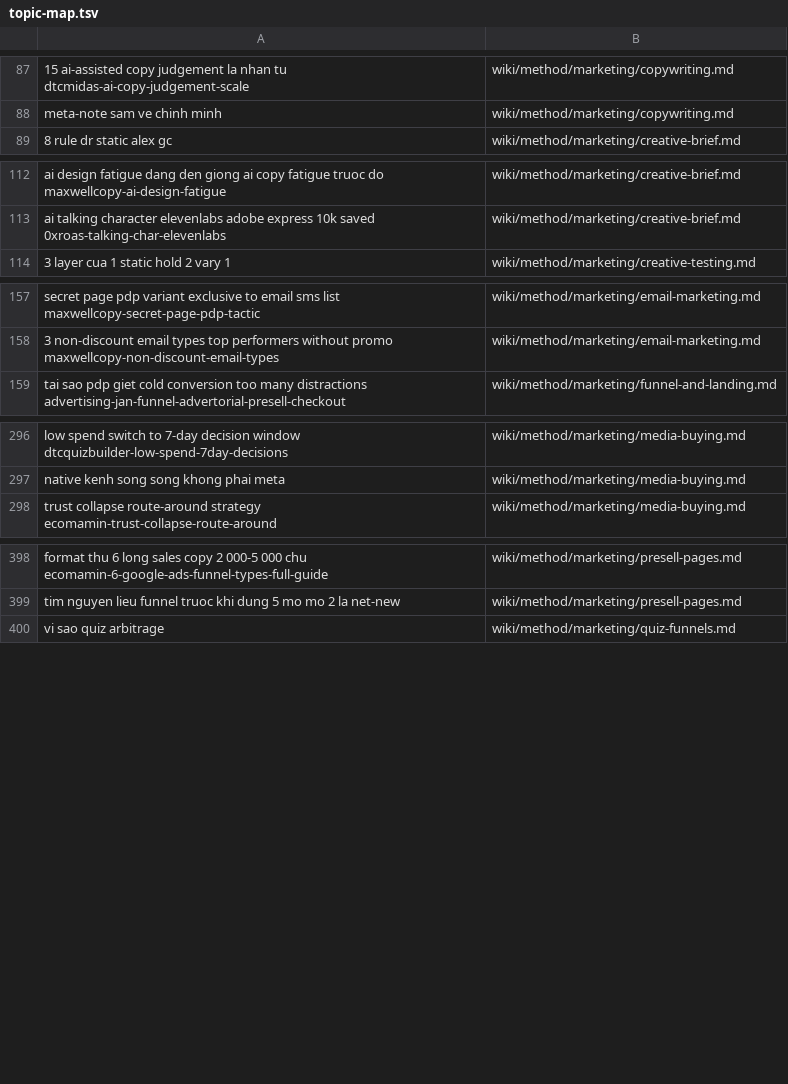
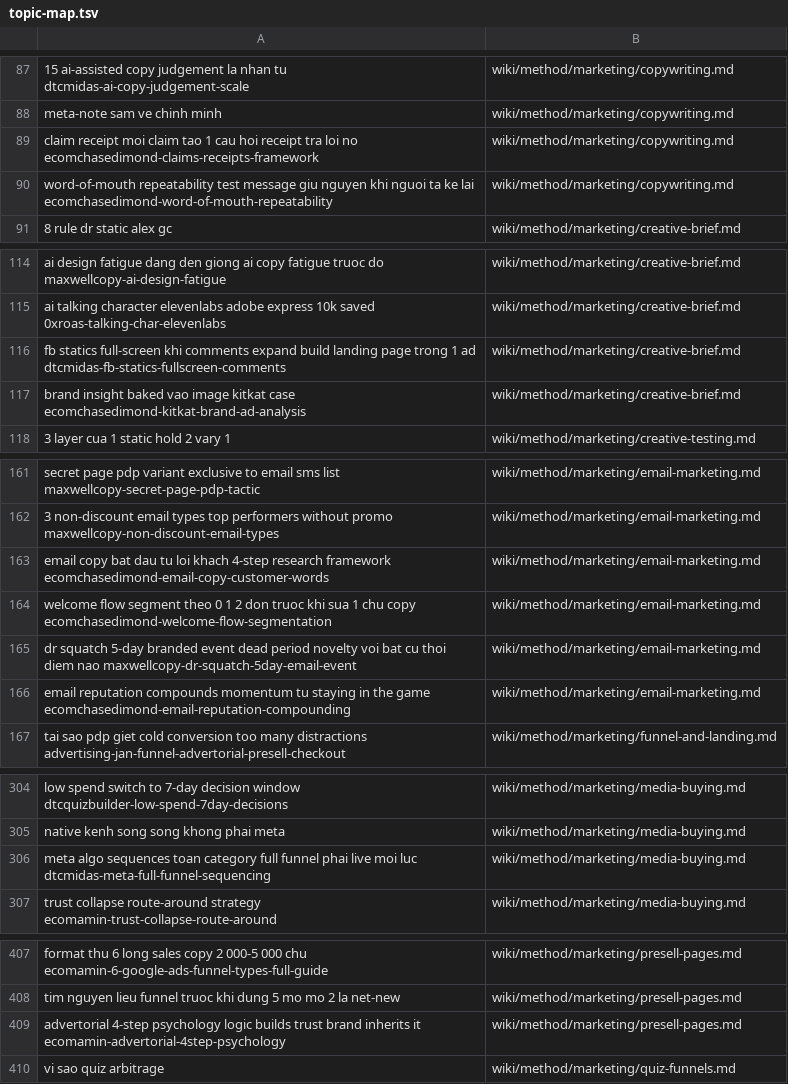
Before and after one commit to unicorn-monster/obsidian-huy, a TSV file: .brain/topic-map.tsv, drawn as a sheet; only a part is shown, gaps mark what is left out; the diff covers the shown part only; the diff names each change by its address in the sheet, - before the commit and + after, or states it on an @@ line.

```diff
--- a/.brain/topic-map.tsv
+++ b/.brain/topic-map.tsv
+row 89: claim receipt moi claim tao 1 cau hoi receipt tra loi no ecomchasedimond-claims-receipts-framework | wiki/method/marketing/copywriting.md
+row 90: word-of-mouth repeatability test message giu nguyen khi nguoi ta ke lai ecomchasedimond-word-of-mouth-repeatability | wiki/method/marketing/copywriting.md
+row 116: fb statics full-screen khi comments expand build landing page trong 1 ad dtcmidas-fb-statics-fullscreen-comments | wiki/method/marketing/creative-brief.md
+row 117: brand insight baked vao image kitkat case ecomchasedimond-kitkat-brand-ad-analysis | wiki/method/marketing/creative-brief.md
+row 163: email copy bat dau tu loi khach 4-step research framework ecomchasedimond-email-copy-customer-words | wiki/method/marketing/email-marketing.md
+row 164: welcome flow segment theo 0 1 2 don truoc khi sua 1 chu copy ecomchasedimond-welcome-flow-segmentation | wiki/method/marketing/email-marketing.md
+row 165: dr squatch 5-day branded event dead period novelty voi bat cu thoi diem nao maxwellcopy-dr-squatch-5day-email-event | wiki/method/marketing/email-marketing.md
+row 166: email reputation compounds momentum tu staying in the game ecomchasedimond-email-reputation-compounding | wiki/method/marketing/email-marketing.md
+row 306: meta algo sequences toan category full funnel phai live moi luc dtcmidas-meta-full-funnel-sequencing | wiki/method/marketing/media-buying.md
+row 409: advertorial 4-step psychology logic builds trust brand inherits it ecomamin-advertorial-4step-psychology | wiki/method/marketing/presell-pages.md
```
Also changed, not shown: 2 added rows elsewhere in this file, .brain/catalogue.tsv, 21 other files.
